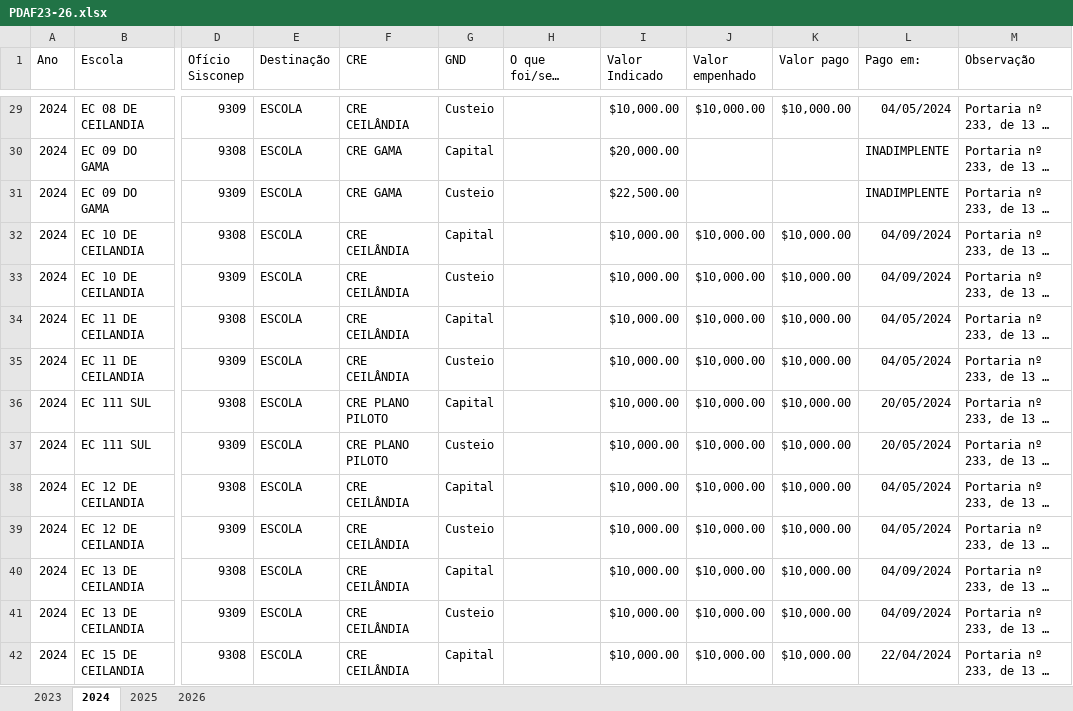
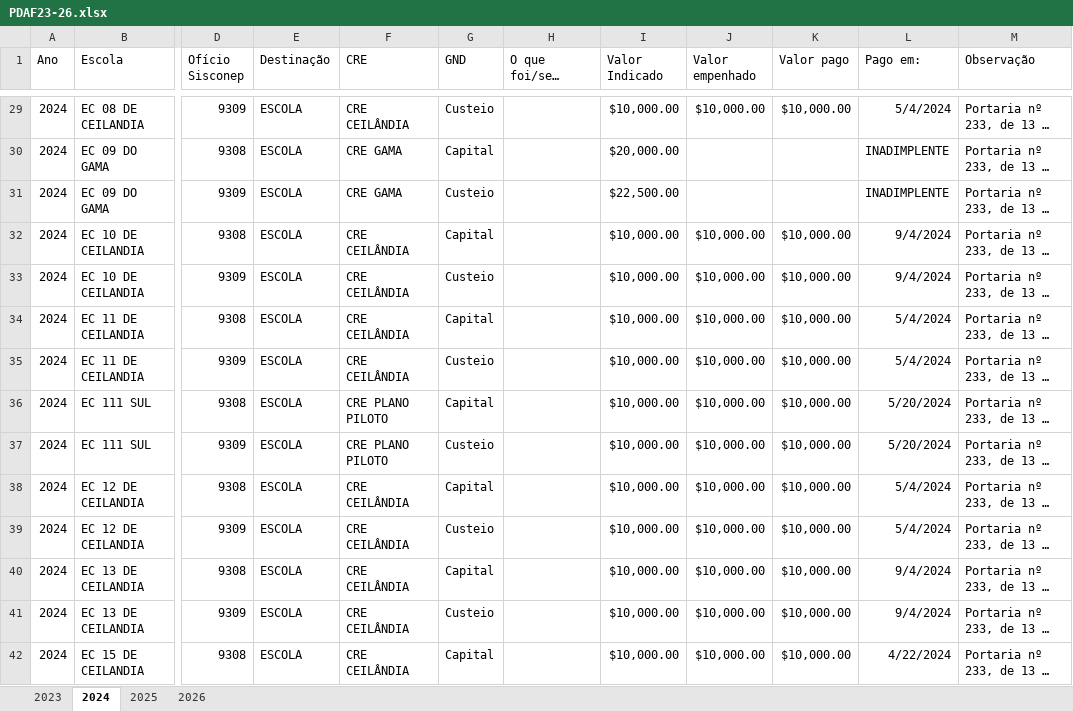
Before and after one commit to caiohmrs/PDAF, an Excel workbook: PDAF23-26.xlsx, sheet 2024, drawn as a sheet; only a part is shown, gaps mark what is left out; long unchanged cells end in …; values as stored, in another font and other column widths than the file's, no borders; charts and pictures not drawn; the diff covers the shown part only; the diff names each change by its address in the sheet, - before the commit and + after, or states it on an @@ line.

```diff
--- a/PDAF23-26.xlsx (sheet 2024)
+++ b/PDAF23-26.xlsx (sheet 2024)
-L29 (Pago em:): 04/05/2024
+L29 (Pago em:): 5/4/2024
-L32:L33 (Pago em:): 04/09/2024
+L32:L33 (Pago em:): 9/4/2024
-L34:L35 (Pago em:): 04/05/2024
+L34:L35 (Pago em:): 5/4/2024
-L36:L37 (Pago em:): 20/05/2024
+L36:L37 (Pago em:): 5/20/2024
-L38:L39 (Pago em:): 04/05/2024
+L38:L39 (Pago em:): 5/4/2024
-L40:L41 (Pago em:): 04/09/2024
+L40:L41 (Pago em:): 9/4/2024
-L42 (Pago em:): 22/04/2024
+L42 (Pago em:): 4/22/2024
```
Also changed, not shown: 226 edited cells elsewhere in this sheet, sheet 2025, charts or pictures, 2 other files.
